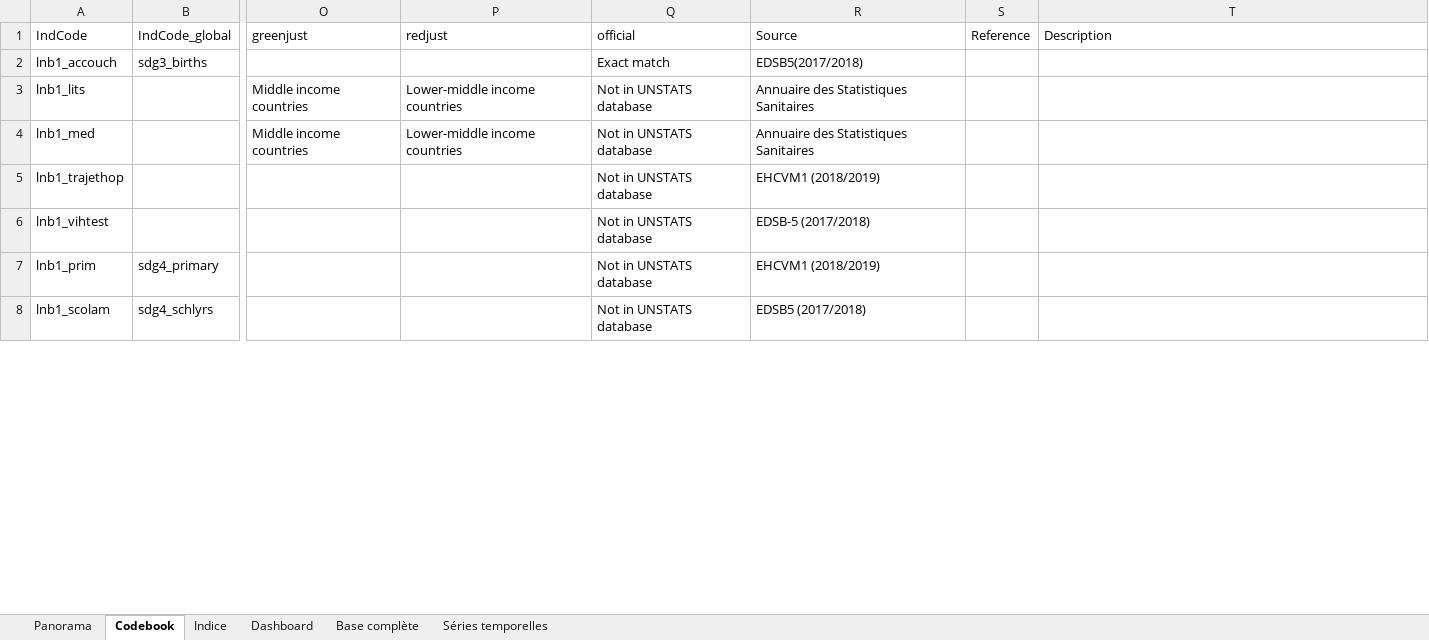
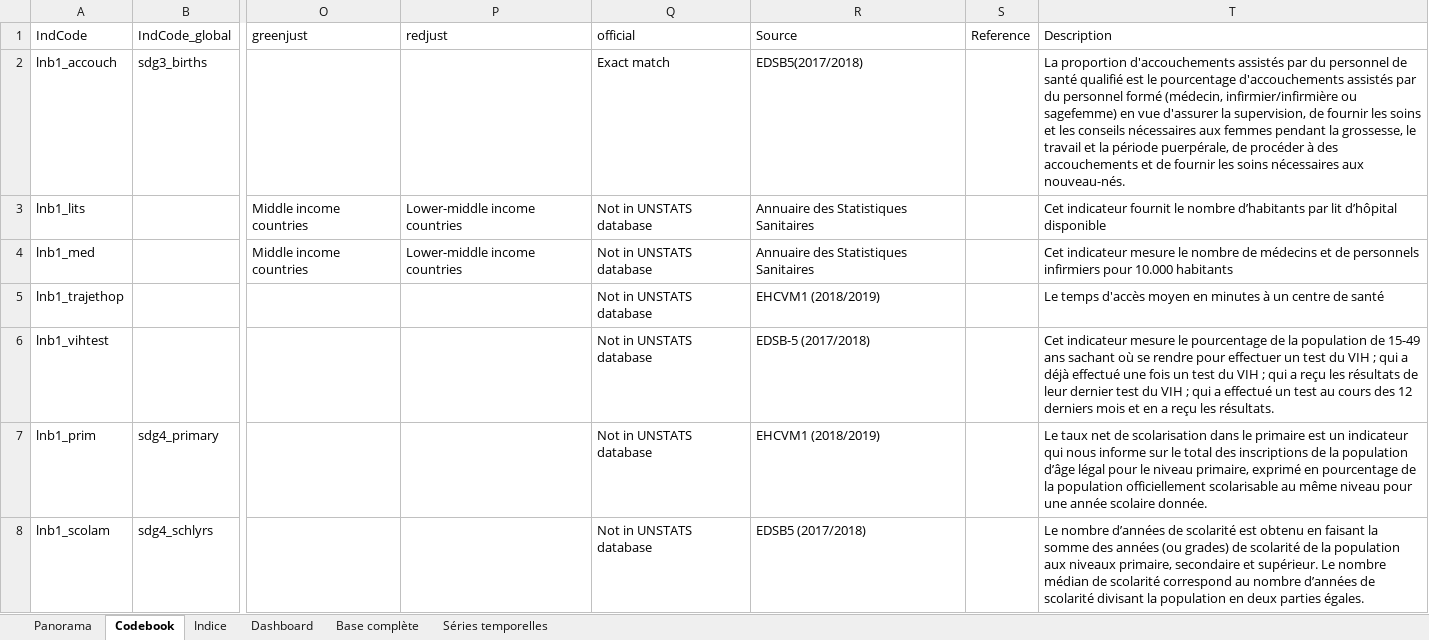
Before and after one commit to sdsna/sdgindex-starter, an Excel workbook: data/source/220613 Benin infranational.xlsx, sheet Codebook, drawn as a sheet; only a part is shown, gaps mark what is left out; values as stored, in another font and other column widths than the file's, no borders; the diff covers the shown part only; the diff names each change by its address in the sheet, - before the commit and + after, or states it on an @@ line.

Commit message:
Update the data file

```diff
--- a/data/source/220613 Benin infranational.xlsx (sheet Codebook)
+++ b/data/source/220613 Benin infranational.xlsx (sheet Codebook)
-T2 (Description): (empty)
+T2 (Description): La proportion d'accouchements assistés par du personnel de santé qualifié est le pourcentage d'accouchements assistés par du personnel formé (médecin, infirmier/infirmière ou sagefemme) en vue d'assurer la supervision, de fournir les soins et les conseils nécessaires aux femmes pendant la grossesse, le travail et la période puerpérale, de procéder à des accouchements et de fournir les soins nécessaires aux nouveau-nés.
-T3 (Description): (empty)
+T3 (Description): Cet indicateur fournit le nombre d’habitants par lit d’hôpital disponible
-T4 (Description): (empty)
+T4 (Description): Cet indicateur mesure le nombre de médecins et de personnels infirmiers pour 10.000 habitants
-T5 (Description): (empty)
+T5 (Description): Le temps d'accès moyen en minutes à un centre de santé
-T6 (Description): (empty)
+T6 (Description): Cet indicateur mesure le pourcentage de la population de 15-49 ans sachant où se rendre pour effectuer un test du VIH ; qui a déjà effectué une fois un test du VIH ; qui a reçu les résultats de leur dernier test du VIH ; qui a effectué un test au cours des 12 derniers mois et en a reçu les résultats.
-T7 (Description): (empty)
+T7 (Description): Le taux net de scolarisation dans le primaire est un indicateur qui nous informe sur le total des inscriptions de la population d’âge légal pour le niveau primaire, exprimé en pourcentage de la population officiellement scolarisable au même niveau pour une année scolaire donnée.
-T8 (Description): (empty)
+T8 (Description): Le nombre d’années de scolarité est obtenu en faisant la somme des années (ou grades) de scolarité de la population aux niveaux primaire, secondaire et supérieur. Le nombre médian de scolarité correspond au nombre d’années de scolarité divisant la population en deux parties égales.
```
Also changed, not shown: 30 edited cells elsewhere in this sheet, sheet Indice.
